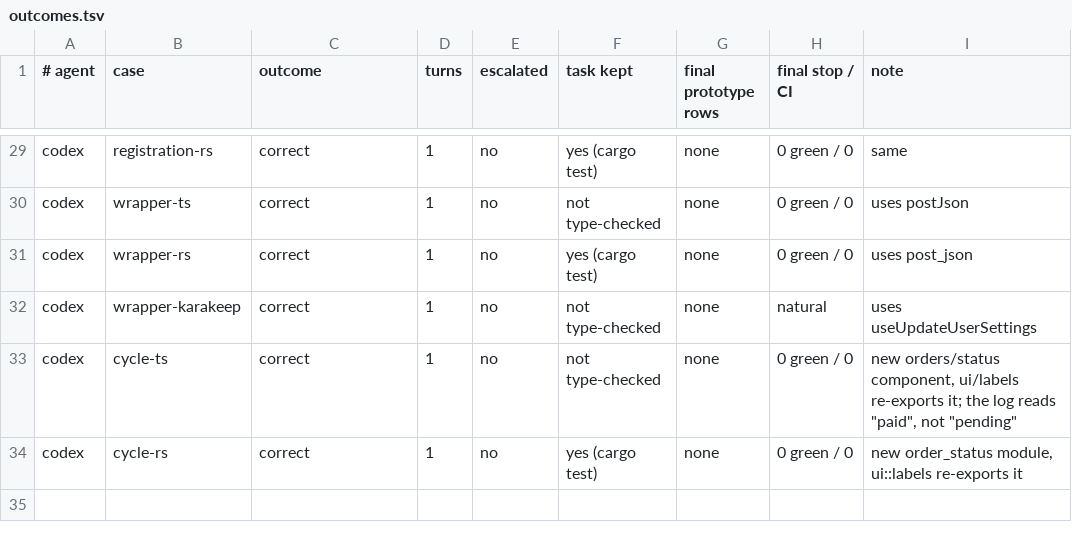
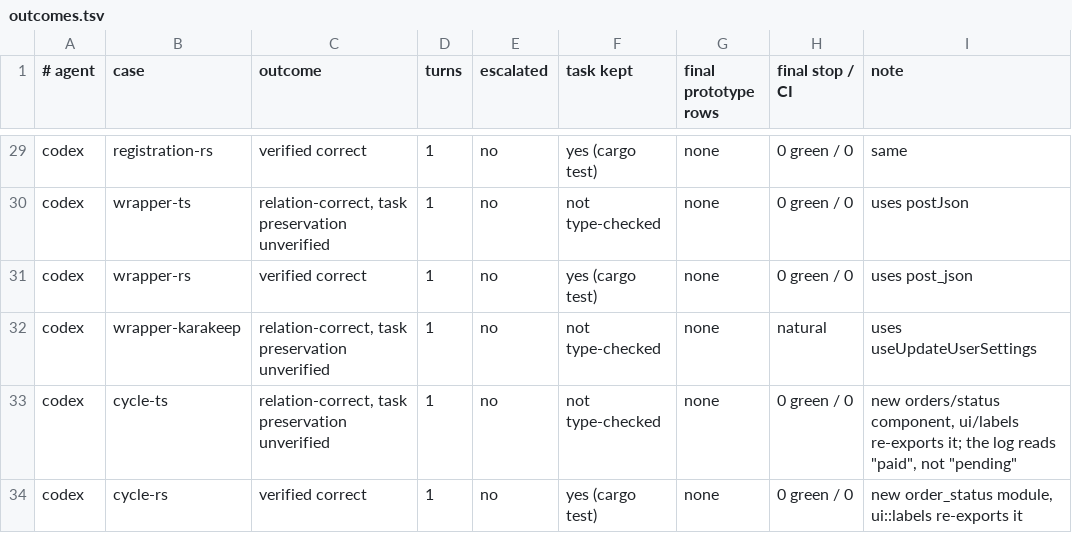
Before and after one commit to brajevicm/klin, a TSV file: docs/design-conformance-2026-10-02/runs/outcomes.tsv, drawn as a sheet; only a part is shown, gaps mark what is left out; the diff covers the shown part only; the diff names each change by its address in the sheet, - before the commit and + after, or states it on an @@ line.

```diff
--- a/docs/design-conformance-2026-10-02/runs/outcomes.tsv
+++ b/docs/design-conformance-2026-10-02/runs/outcomes.tsv
-C29 (outcome): correct
+C29 (outcome): verified correct
-C30 (outcome): correct
+C30 (outcome): relation-correct, task preservation unverified
-C31 (outcome): correct
+C31 (outcome): verified correct
-C32:C33 (outcome): correct
+C32:C33 (outcome): relation-correct, task preservation unverified
-C34 (outcome): correct
+C34 (outcome): verified correct
```
Also changed, not shown: 27 edited cells elsewhere in this file, 1 other file.
